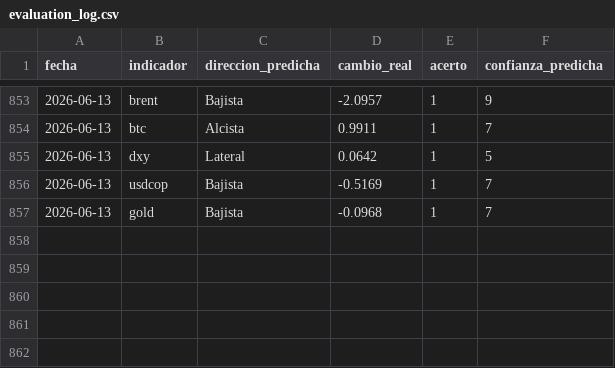
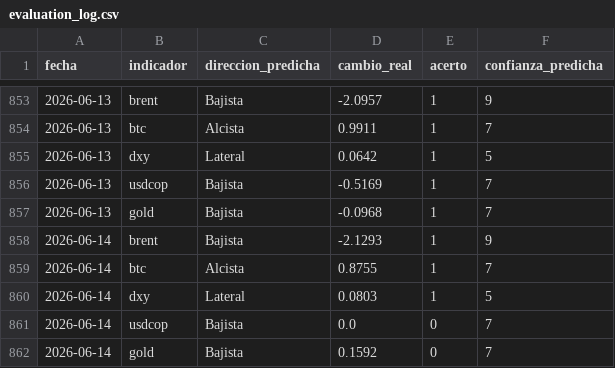
Before and after one commit to juanjo-geo/financial-agent, a CSV file: data/signals/evaluation_log.csv, drawn as a sheet; only a part is shown, gaps mark what is left out.

```diff
--- a/data/signals/evaluation_log.csv
+++ b/data/signals/evaluation_log.csv
@@ -857 +857,6 @@ fecha,indicador,direccion_predicha,cambio_real,acerto,confianza_predicha
 2026-06-13,gold,Bajista,-0.0968,1,7
+2026-06-14,brent,Bajista,-2.1293,1,9
+2026-06-14,btc,Alcista,0.8755,1,7
+2026-06-14,dxy,Lateral,0.0803,1,5
+2026-06-14,usdcop,Bajista,0.0,0,7
+2026-06-14,gold,Bajista,0.1592,0,7
```
Also changed, not shown: data/historical/feargreed_history.csv, data/processed/latest_snapshot.csv, 23 other files.
